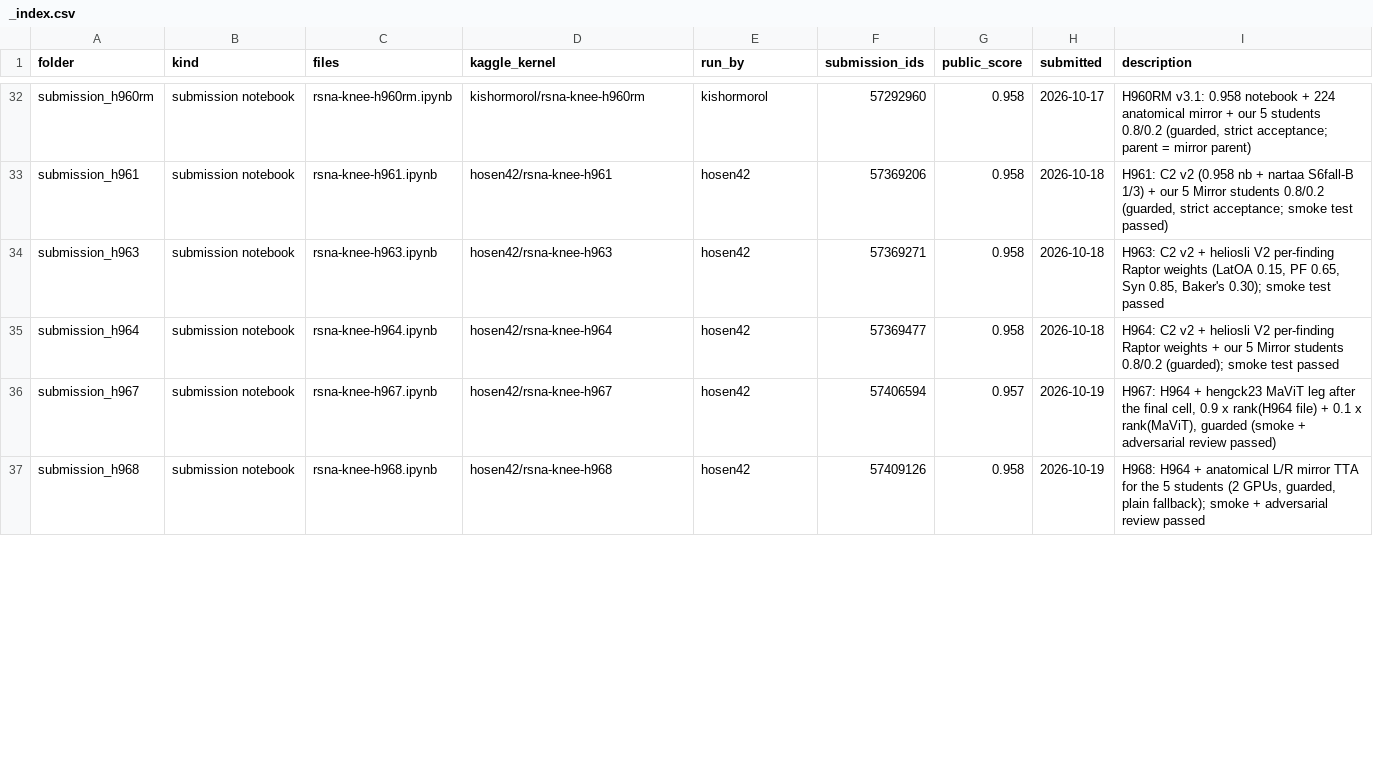
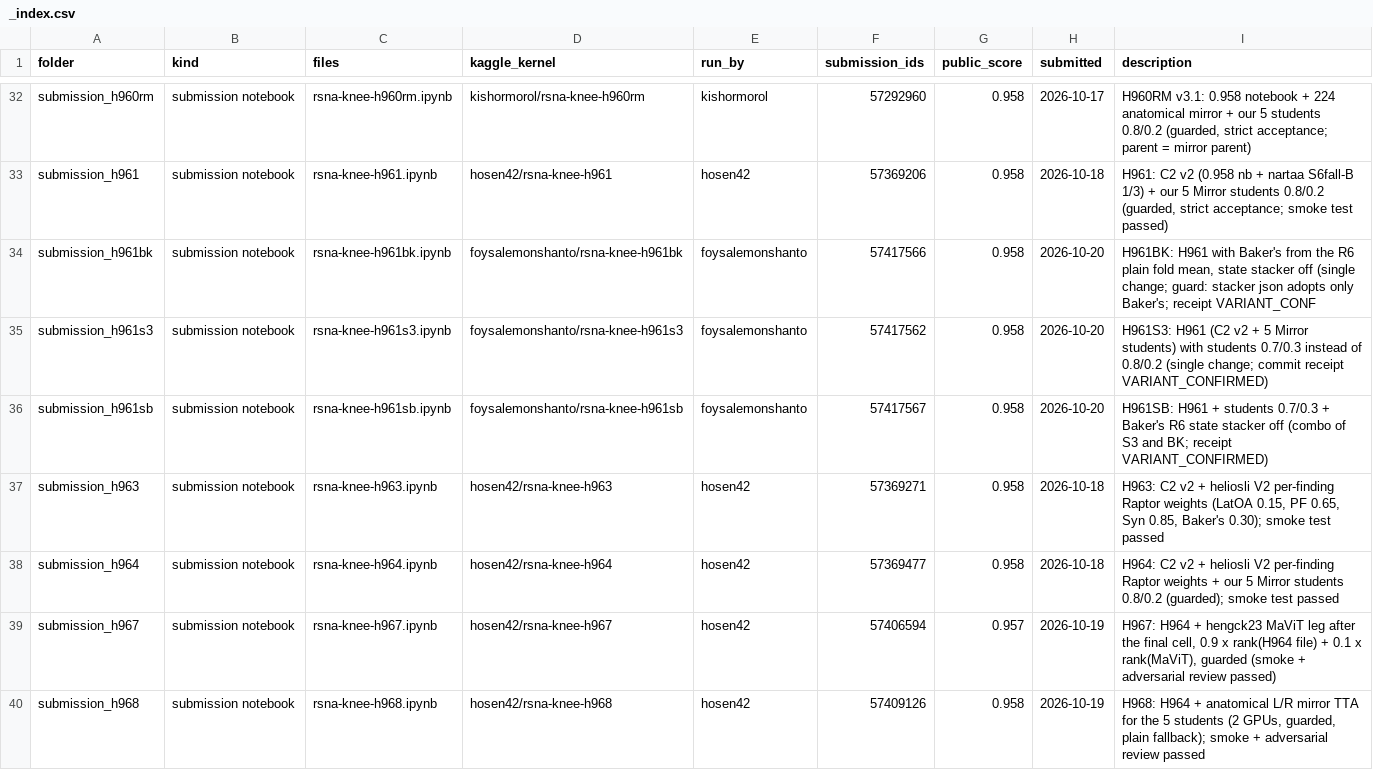
Before and after one commit to hamidhosen42/RSNA-Knee-Abnormality-Detection, a CSV file: our_submission_notebook/_index.csv, drawn as a sheet; only a part is shown, gaps mark what is left out; the diff covers the shown part only; the diff names each change by its address in the sheet, - before the commit and + after, or states it on an @@ line.

```diff
--- a/our_submission_notebook/_index.csv
+++ b/our_submission_notebook/_index.csv
+row 34: submission_h961bk | submission notebook | rsna-knee-h961bk.ipynb | foysalemonshanto/rsna-knee-h961bk | foysalemonshanto | 57417566 | 0.958 | 2026-10-20 | H961BK: H961 with Baker's from the R6 plain fold mean, state stacker off (single change; guard: stacker json adopts only Baker's; receipt VARIANT_CONF
+row 35: submission_h961s3 | submission notebook | rsna-knee-h961s3.ipynb | foysalemonshanto/rsna-knee-h961s3 | foysalemonshanto | 57417562 | 0.958 | 2026-10-20 | H961S3: H961 (C2 v2 + 5 Mirror students) with students 0.7/0.3 instead of 0.8/0.2 (single change; commit receipt VARIANT_CONFIRMED)
+row 36: submission_h961sb | submission notebook | rsna-knee-h961sb.ipynb | foysalemonshanto/rsna-knee-h961sb | foysalemonshanto | 57417567 | 0.958 | 2026-10-20 | H961SB: H961 + students 0.7/0.3 + Baker's R6 state stacker off (combo of S3 and BK; receipt VARIANT_CONFIRMED)
```
Also changed, not shown: 5 added rows and 2 edited cells elsewhere in this file, 19 other files.
